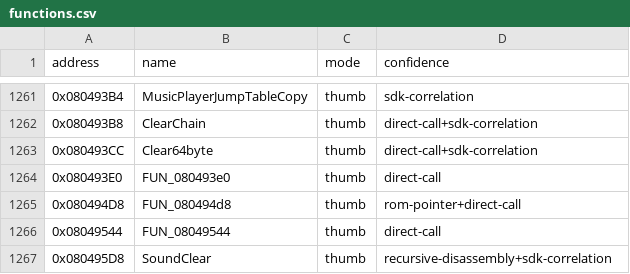
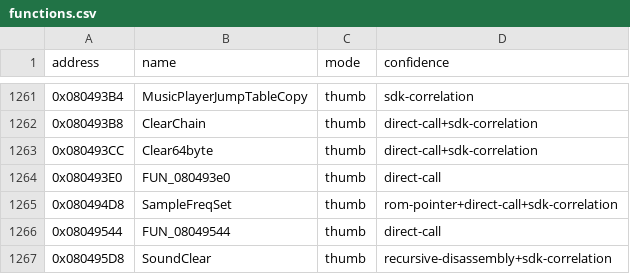
Before and after one commit to cypressru/SonicBattleDecomp, a CSV file: config/BSBE78/functions.csv, drawn as a sheet; only a part is shown, gaps mark what is left out.

Commit message:
Match MP2K sample frequency setup

```diff
--- a/config/BSBE78/functions.csv
+++ b/config/BSBE78/functions.csv
@@ -1264,3 +1264,3 @@ address,name,mode,confidence
 0x080493E0,FUN_080493e0,thumb,direct-call
-0x080494D8,FUN_080494d8,thumb,rom-pointer+direct-call
+0x080494D8,SampleFreqSet,thumb,rom-pointer+direct-call+sdk-correlation
 0x08049544,FUN_08049544,thumb,direct-call
```
Also changed, not shown: 3 other files.
